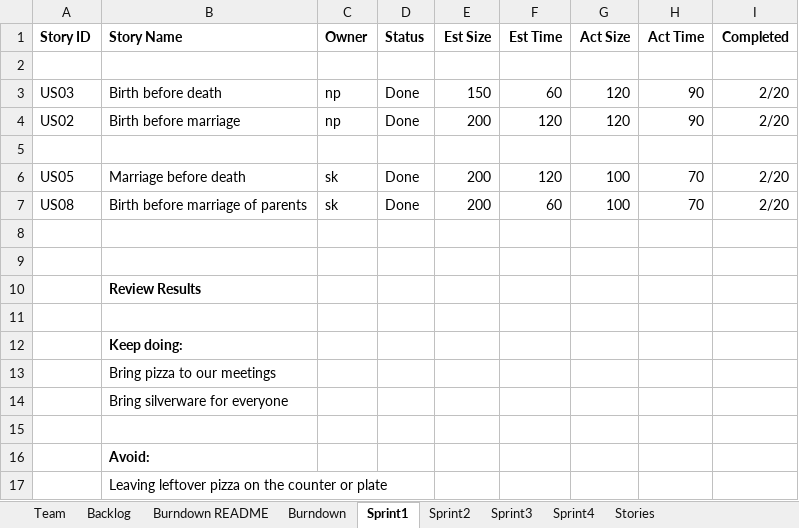
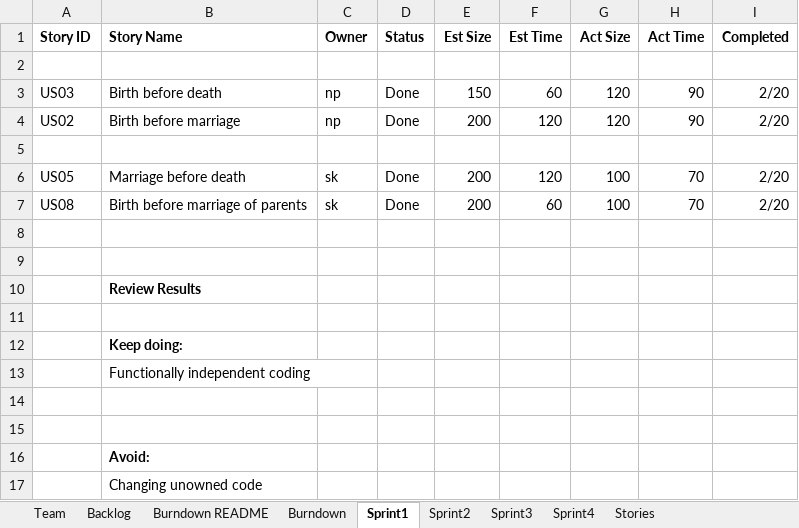
Before and after one commit to zeroand1/SSW-555-Project, an Excel workbook: TeamANSReport.xlsx, sheet Sprint1, drawn as a sheet; values as stored, in another font and other column widths than the file's, no borders; the diff names each change by its address in the sheet, - before the commit and + after, or states it on an @@ line.

Commit message:
Sprint 1

```diff
--- a/TeamANSReport.xlsx (sheet Sprint1)
+++ b/TeamANSReport.xlsx (sheet Sprint1)
-B13 (Story Name): Bring pizza to our meetings
+B13 (Story Name): Functionally independent coding
-B14 (Story Name): Bring silverware for everyone
+B14 (Story Name): (empty)
-B17 (Story Name): Leaving leftover pizza on the counter or plate
+B17 (Story Name): Changing unowned code
```
Also changed, not shown: charts or pictures, 4 other files.
